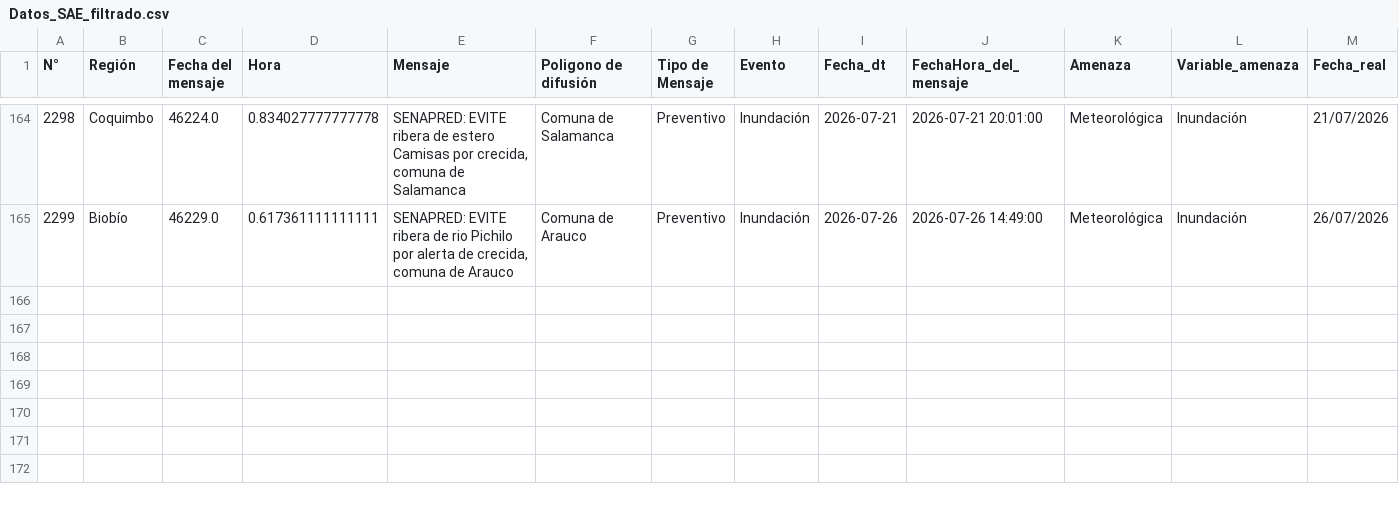
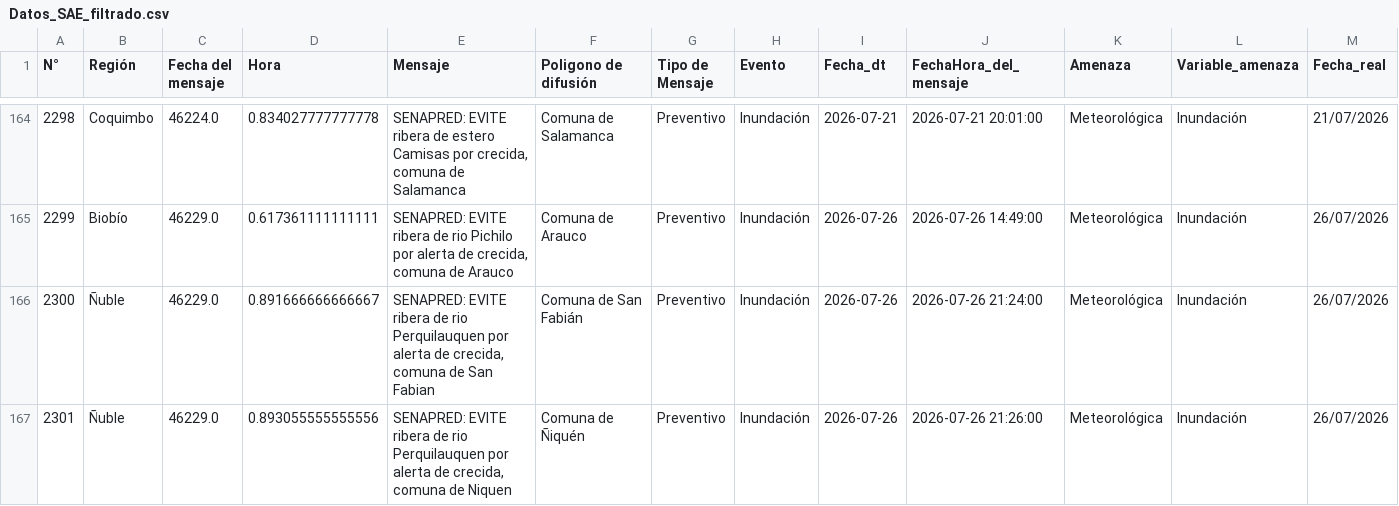
Before and after one commit to FranSENAPRED/datos-sae, a CSV file: Datos_SAE_filtrado.csv, drawn as a sheet; only a part is shown, gaps mark what is left out; rows hold the shown columns only; the diff names each change by its address in the sheet, - before the commit and + after, or states it on an @@ line.

```diff
--- a/Datos_SAE_filtrado.csv
+++ b/Datos_SAE_filtrado.csv
+row 166: 2300 | Ñuble | 46229.0 | 0.891666666666667 | SENAPRED: EVITE ribera de rio Perquilauquen por alerta de crecida, comuna de San Fabian | Comuna de San Fabián | Preventivo | Inundación | 2026-07-26 | 2026-07-26 21:24:00 | Meteorológica | Inundación | 26/07/2026
+row 167: 2301 | Ñuble | 46229.0 | 0.893055555555556 | SENAPRED: EVITE ribera de rio Perquilauquen por alerta de crecida, comuna de Niquen | Comuna de Ñiquén | Preventivo | Inundación | 2026-07-26 | 2026-07-26 21:26:00 | Meteorológica | Inundación | 26/07/2026
```
